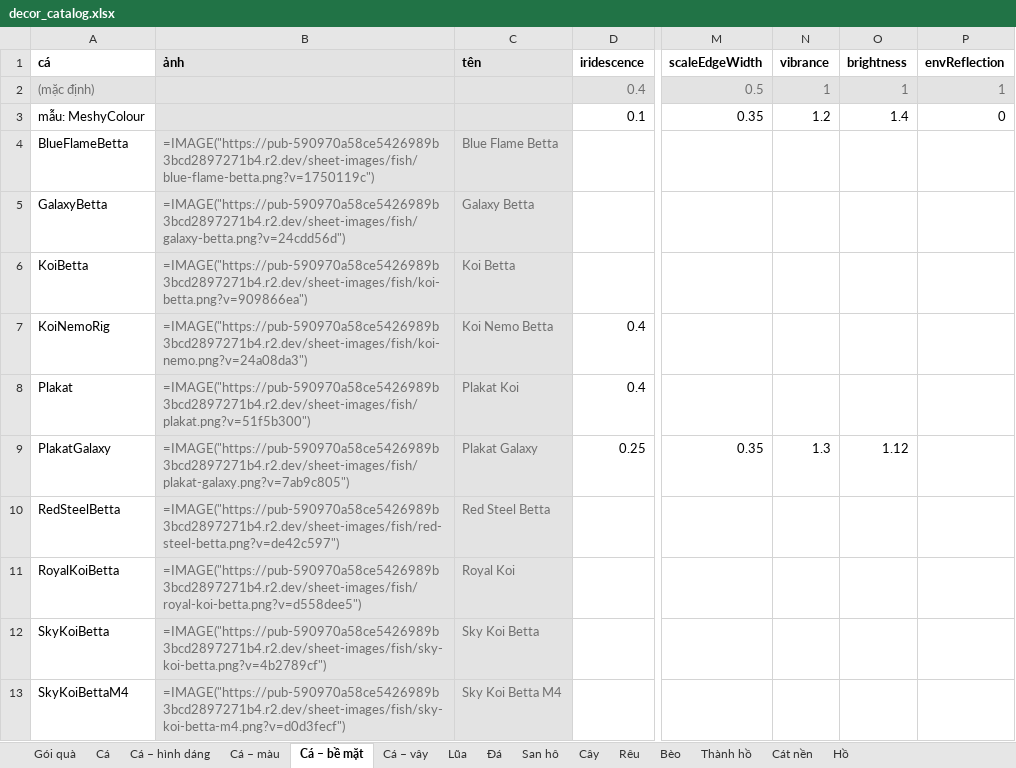
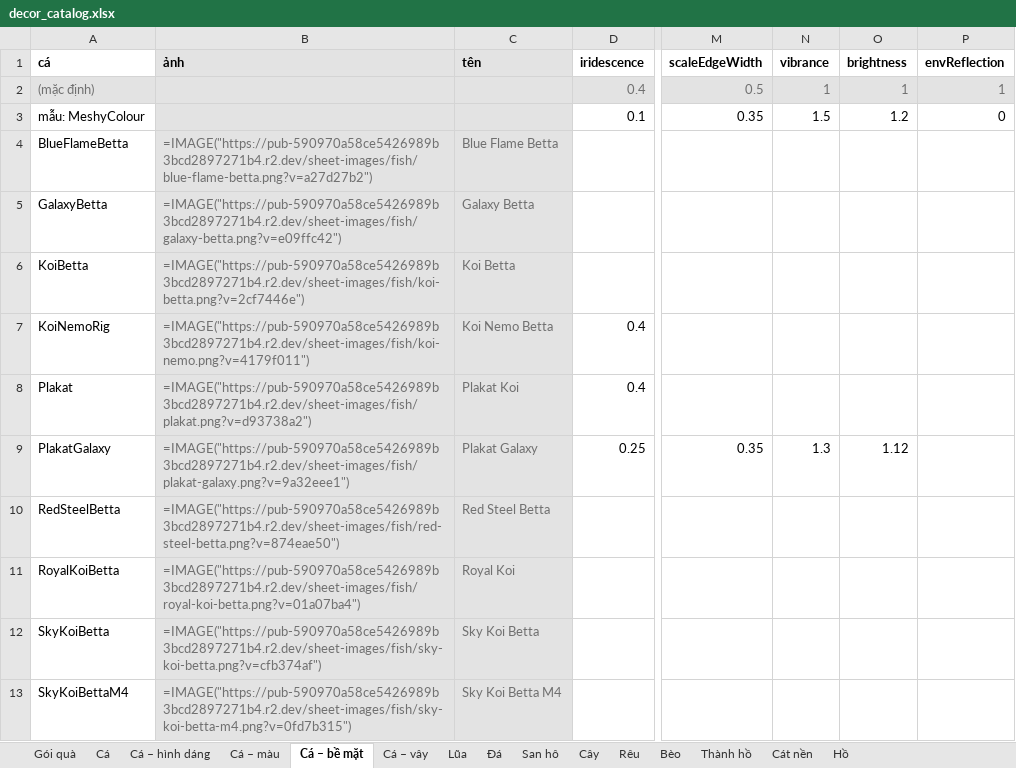
Before and after one commit to thnha/luma-aquarium-mobile, an Excel workbook: Sheets/decor_catalog.xlsx, sheet Cá – bề mặt, drawn as a sheet; only a part is shown, gaps mark what is left out; values as stored, in another font and other column widths than the file's, no borders; formulas without a stored value are shown as written; the diff names each change by its address in the sheet, - before the commit and + after, or states it on an @@ line.

Commit message:
build: update fish

```diff
--- a/Sheets/decor_catalog.xlsx (sheet Cá – bề mặt)
+++ b/Sheets/decor_catalog.xlsx (sheet Cá – bề mặt)
-N3 (vibrance): 1.2
+N3 (vibrance): 1.5
-O3 (brightness): 1.4
+O3 (brightness): 1.2
-B4 (ảnh): =IMAGE("https://pub-590970a58ce5426989b3bcd2897271b4.r2.dev/sheet-images/fish/blue-flame-betta.png?v=1750119c")
+B4 (ảnh): =IMAGE("https://pub-590970a58ce5426989b3bcd2897271b4.r2.dev/sheet-images/fish/blue-flame-betta.png?v=a27d27b2")
-B5 (ảnh): =IMAGE("https://pub-590970a58ce5426989b3bcd2897271b4.r2.dev/sheet-images/fish/galaxy-betta.png?v=24cdd56d")
+B5 (ảnh): =IMAGE("https://pub-590970a58ce5426989b3bcd2897271b4.r2.dev/sheet-images/fish/galaxy-betta.png?v=e09ffc42")
-B6 (ảnh): =IMAGE("https://pub-590970a58ce5426989b3bcd2897271b4.r2.dev/sheet-images/fish/koi-betta.png?v=909866ea")
+B6 (ảnh): =IMAGE("https://pub-590970a58ce5426989b3bcd2897271b4.r2.dev/sheet-images/fish/koi-betta.png?v=2cf7446e")
-B7 (ảnh): =IMAGE("https://pub-590970a58ce5426989b3bcd2897271b4.r2.dev/sheet-images/fish/koi-nemo.png?v=24a08da3")
+B7 (ảnh): =IMAGE("https://pub-590970a58ce5426989b3bcd2897271b4.r2.dev/sheet-images/fish/koi-nemo.png?v=4179f011")
-B8 (ảnh): =IMAGE("https://pub-590970a58ce5426989b3bcd2897271b4.r2.dev/sheet-images/fish/plakat.png?v=51f5b300")
+B8 (ảnh): =IMAGE("https://pub-590970a58ce5426989b3bcd2897271b4.r2.dev/sheet-images/fish/plakat.png?v=d93738a2")
-B9 (ảnh): =IMAGE("https://pub-590970a58ce5426989b3bcd2897271b4.r2.dev/sheet-images/fish/plakat-galaxy.png?v=7ab9c805")
+B9 (ảnh): =IMAGE("https://pub-590970a58ce5426989b3bcd2897271b4.r2.dev/sheet-images/fish/plakat-galaxy.png?v=9a32eee1")
-B10 (ảnh): =IMAGE("https://pub-590970a58ce5426989b3bcd2897271b4.r2.dev/sheet-images/fish/red-steel-betta.png?v=de42c597")
+B10 (ảnh): =IMAGE("https://pub-590970a58ce5426989b3bcd2897271b4.r2.dev/sheet-images/fish/red-steel-betta.png?v=874eae50")
-B11 (ảnh): =IMAGE("https://pub-590970a58ce5426989b3bcd2897271b4.r2.dev/sheet-images/fish/royal-koi-betta.png?v=d558dee5")
+B11 (ảnh): =IMAGE("https://pub-590970a58ce5426989b3bcd2897271b4.r2.dev/sheet-images/fish/royal-koi-betta.png?v=01a07ba4")
-B12 (ảnh): =IMAGE("https://pub-590970a58ce5426989b3bcd2897271b4.r2.dev/sheet-images/fish/sky-koi-betta.png?v=4b2789cf")
+B12 (ảnh): =IMAGE("https://pub-590970a58ce5426989b3bcd2897271b4.r2.dev/sheet-images/fish/sky-koi-betta.png?v=cfb374af")
-B13 (ảnh): =IMAGE("https://pub-590970a58ce5426989b3bcd2897271b4.r2.dev/sheet-images/fish/sky-koi-betta-m4.png?v=d0d3fecf")
+B13 (ảnh): =IMAGE("https://pub-590970a58ce5426989b3bcd2897271b4.r2.dev/sheet-images/fish/sky-koi-betta-m4.png?v=0fd7b315")
```
Also changed, not shown: sheet Cá, sheet Cá – hình dáng, sheet Cá – màu, sheet Cá – vây, 11 other files.
